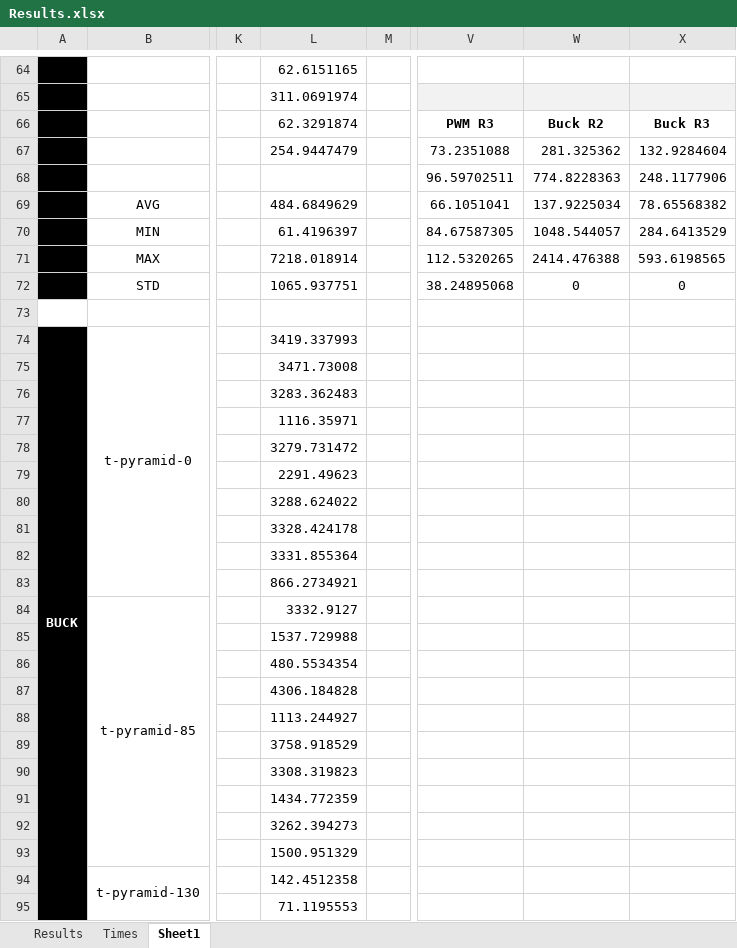
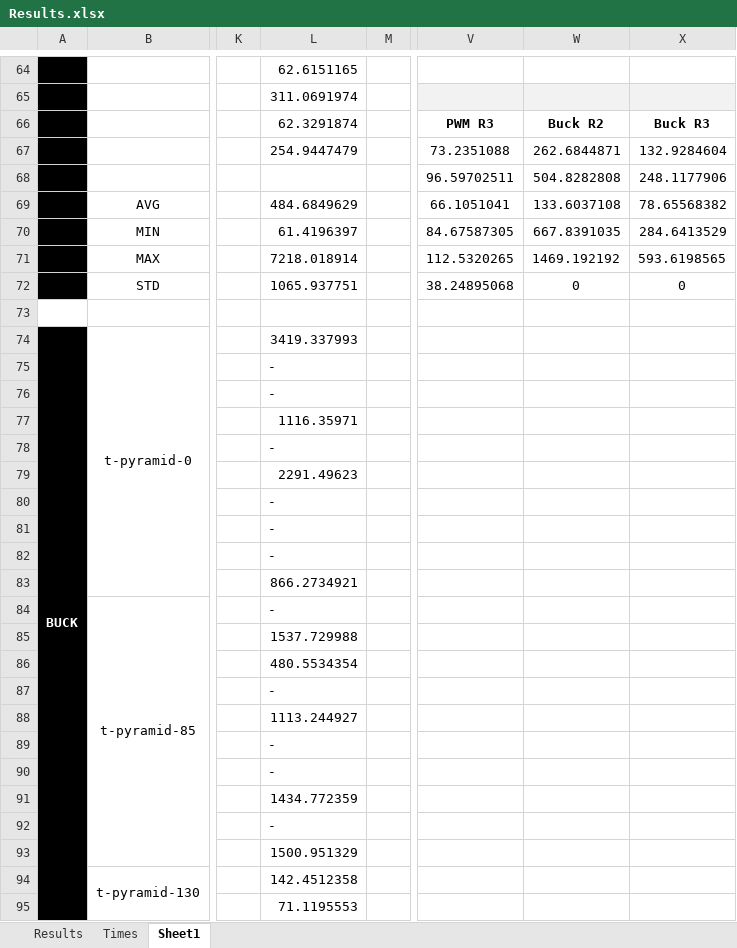
Before and after one commit to foselab/HECATE-Bikes, an Excel workbook: Replication_Package/Results.xlsx, sheet Sheet1, drawn as a sheet; only a part is shown, gaps mark what is left out; values as stored, in another font and other column widths than the file's, no borders; the diff covers the shown part only; the diff names each change by its address in the sheet, - before the commit and + after, or states it on an @@ line.

Commit message:
Update Results.xlsx

```diff
--- a/Replication_Package/Results.xlsx (sheet Sheet1)
+++ b/Replication_Package/Results.xlsx (sheet Sheet1)
-W67: 281.325362
+W67: 262.6844871
-W68: 774.8228363
+W68: 504.8282808
-W69: 137.9225034
+W69: 133.6037108
-W70: 1048.544057
+W70: 667.8391035
-W71: 2414.476388
+W71: 1469.192192
-L75: 3471.73008
+L75: -
-L76: 3283.362483
+L76: -
-L78: 3279.731472
+L78: -
-L80: 3288.624022
+L80: -
-L81: 3328.424178
+L81: -
-L82: 3331.855364
+L82: -
-L84: 3332.9127
+L84: -
-L87: 4306.184828
+L87: -
-L89: 3758.918529
+L89: -
-L90: 3308.319823
+L90: -
-L92: 3262.394273
+L92: -
```
Also changed, not shown: 17 edited cells elsewhere in this sheet.
